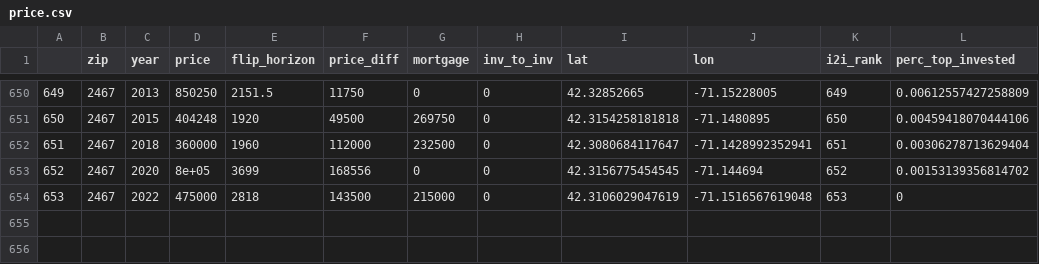
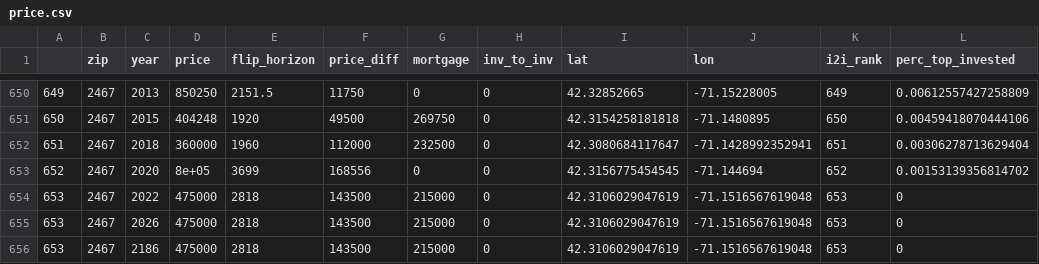
Before and after one commit to JuliaChae/elitevis-project, a CSV file: public/price.csv, drawn as a sheet; only a part is shown, gaps mark what is left out.

```diff
--- a/public/price.csv
+++ b/public/price.csv
@@ -654 +654,3 @@
 "653",2467,2022,475000,2818,143500,215000,0,42.3106029047619,-71.1516567619048,653,0
+"653",2467,2026,475000,2818,143500,215000,0,42.3106029047619,-71.1516567619048,653,0
+"653",2467,2186,475000,2818,143500,215000,0,42.3106029047619,-71.1516567619048,653,0
```
Also changed, not shown: public/averaged_by_zip.csv, static/data/price.csv, 2 other files.
